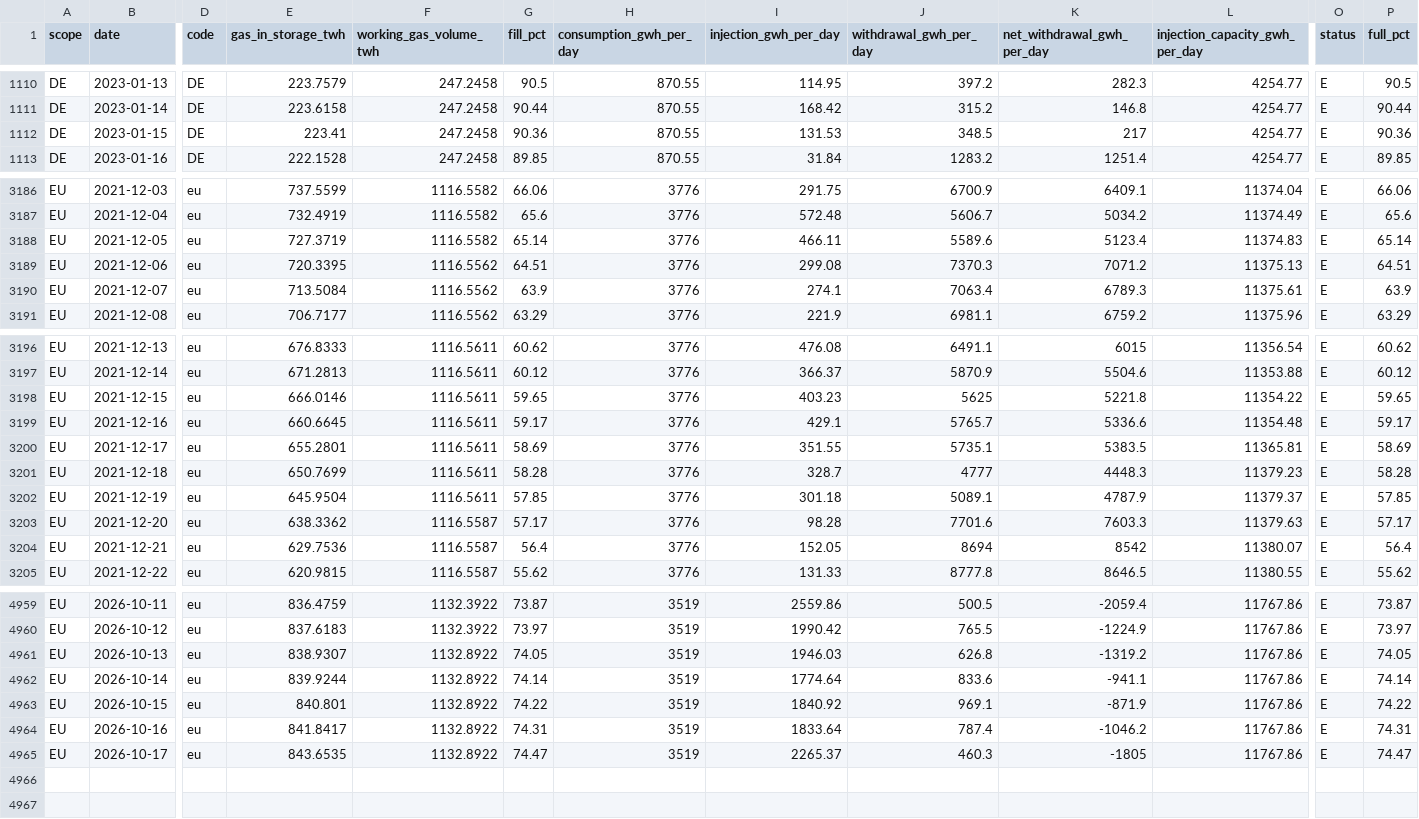
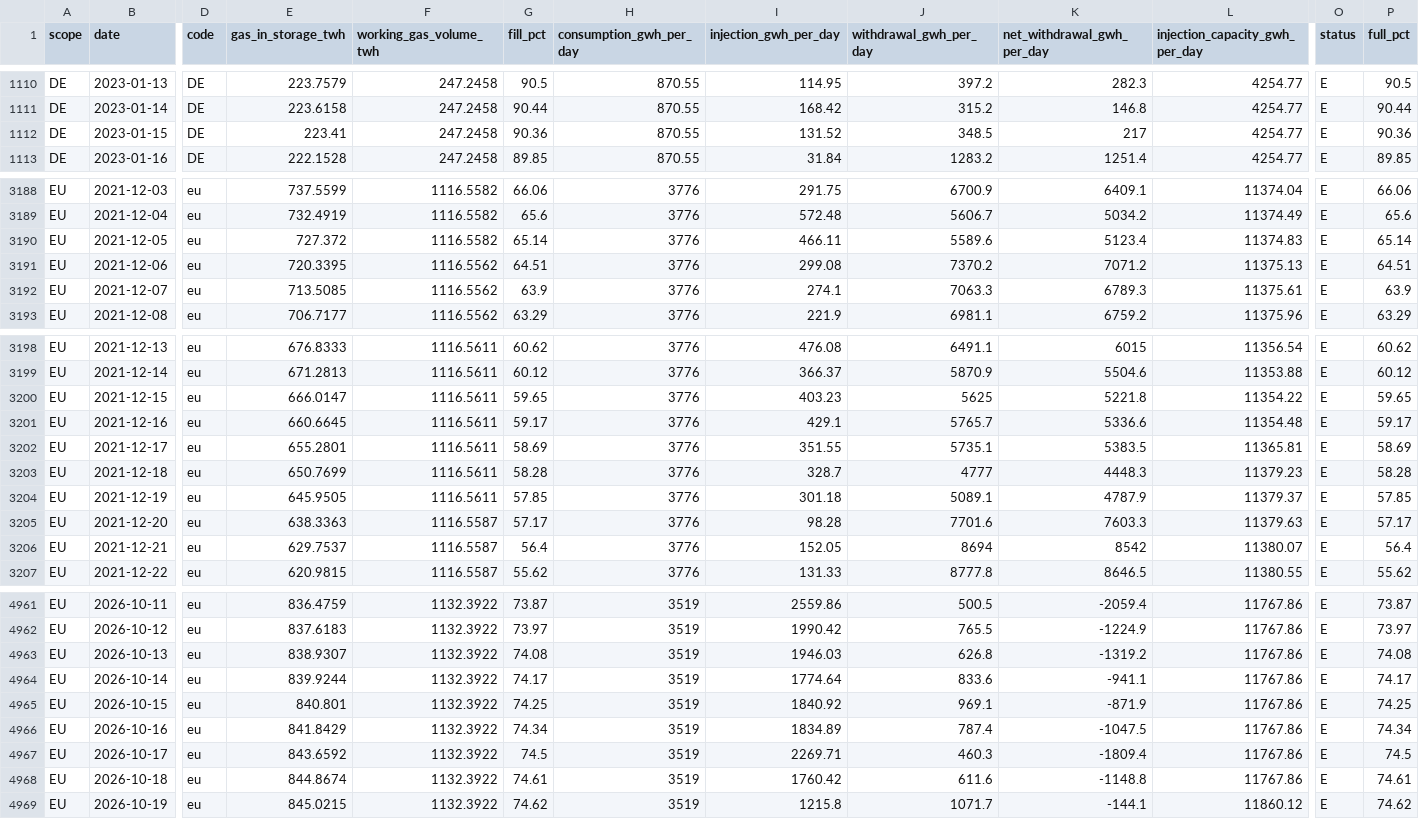
Before and after one commit to volzinnovation/de-gas-storage-tracker-bnetza, a CSV file: data/gie_storage.csv, drawn as a sheet; only a part is shown, gaps mark what is left out; addresses are those after the commit; rows hold the shown columns only; the diff covers the shown part only; the diff names each change by its address in the sheet, - before the commit and + after, or states it on an @@ line.

```diff
--- a/data/gie_storage.csv
+++ b/data/gie_storage.csv
-I1112 (injection_gwh_per_day): 131.53
+I1112 (injection_gwh_per_day): 131.52
-E3190 (gas_in_storage_twh): 727.3719
+E3190 (gas_in_storage_twh): 727.372
-J3191 (withdrawal_gwh_per_day): 7370.3
+J3191 (withdrawal_gwh_per_day): 7370.2
-E3192 (gas_in_storage_twh): 713.5084
+E3192 (gas_in_storage_twh): 713.5085
-J3192 (withdrawal_gwh_per_day): 7063.4
+J3192 (withdrawal_gwh_per_day): 7063.3
-E3200 (gas_in_storage_twh): 666.0146
+E3200 (gas_in_storage_twh): 666.0147
-E3204 (gas_in_storage_twh): 645.9504
+E3204 (gas_in_storage_twh): 645.9505
-E3205 (gas_in_storage_twh): 638.3362
+E3205 (gas_in_storage_twh): 638.3363
-E3206 (gas_in_storage_twh): 629.7536
+E3206 (gas_in_storage_twh): 629.7537
-F4963:F4967 (working_gas_volume_twh): 1132.8922
+F4963:F4967 (working_gas_volume_twh): 1132.3922
-G4963 (fill_pct): 74.05
+G4963 (fill_pct): 74.08
-P4963 (full_pct): 74.05
+P4963 (full_pct): 74.08
-G4964 (fill_pct): 74.14
+G4964 (fill_pct): 74.17
-P4964 (full_pct): 74.14
+P4964 (full_pct): 74.17
-G4965 (fill_pct): 74.22
+G4965 (fill_pct): 74.25
-P4965 (full_pct): 74.22
+P4965 (full_pct): 74.25
-E4966 (gas_in_storage_twh): 841.8417
+E4966 (gas_in_storage_twh): 841.8429
-G4966 (fill_pct): 74.31
+G4966 (fill_pct): 74.34
-I4966 (injection_gwh_per_day): 1833.64
+I4966 (injection_gwh_per_day): 1834.89
-K4966 (net_withdrawal_gwh_per_day): -1046.2
+K4966 (net_withdrawal_gwh_per_day): -1047.5
-P4966 (full_pct): 74.31
+P4966 (full_pct): 74.34
-E4967 (gas_in_storage_twh): 843.6535
+E4967 (gas_in_storage_twh): 843.6592
-G4967 (fill_pct): 74.47
+G4967 (fill_pct): 74.5
-I4967 (injection_gwh_per_day): 2265.37
+I4967 (injection_gwh_per_day): 2269.71
-K4967 (net_withdrawal_gwh_per_day): -1805
+K4967 (net_withdrawal_gwh_per_day): -1809.4
-P4967 (full_pct): 74.47
+P4967 (full_pct): 74.5
+row 4968: EU | 2026-10-18 | eu | 844.8674 | 1132.3922 | 74.61 | 3519 | 1760.42 | 611.6 | -1148.8 | 11767.86 | E | 74.61
+row 4969: EU | 2026-10-19 | eu | 845.0215 | 1132.3922 | 74.62 | 3519 | 1215.8 | 1071.7 | -144.1 | 11860.12 | E | 74.62
```
Also changed, not shown: 2 added rows and 21 edited cells elsewhere in this file, data/bnetza_cache.csv, data/eu_storage.csv, 2 other files.
